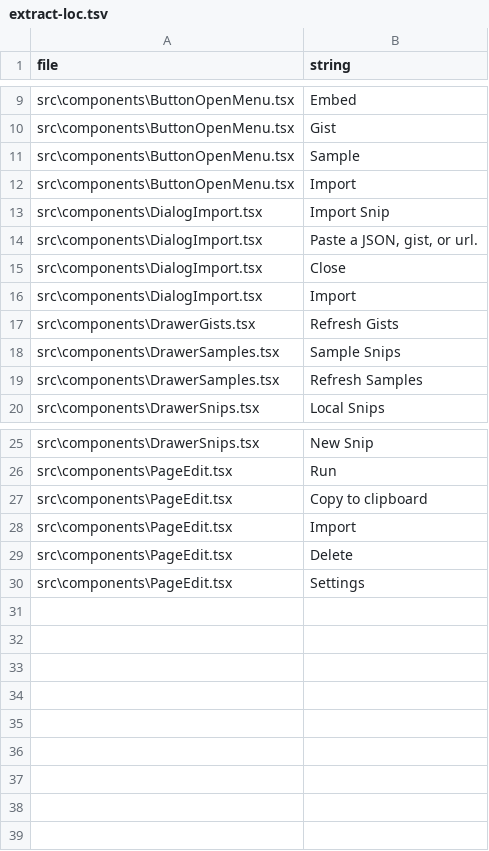
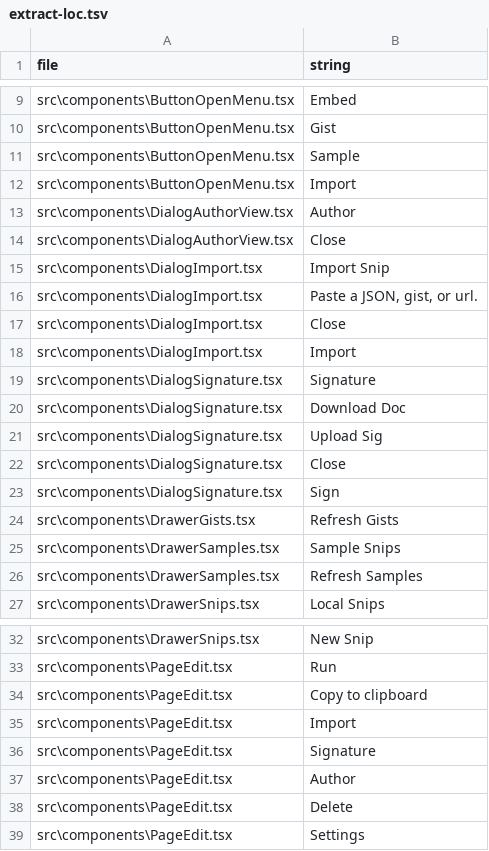
Before and after one commit to wandyezj/build-add-in, a TSV file: localize/extract-loc.tsv, drawn as a sheet; only a part is shown, gaps mark what is left out; the diff names each change by its address in the sheet, - before the commit and + after, or states it on an @@ line.

```diff
--- a/localize/extract-loc.tsv
+++ b/localize/extract-loc.tsv
+row 13: src\components\DialogAuthorView.tsx | Author
+row 14: src\components\DialogAuthorView.tsx | Close
+row 19: src\components\DialogSignature.tsx | Signature
+row 20: src\components\DialogSignature.tsx | Download Doc
+row 21: src\components\DialogSignature.tsx | Upload Sig
+row 22: src\components\DialogSignature.tsx | Close
+row 23: src\components\DialogSignature.tsx | Sign
+row 36: src\components\PageEdit.tsx | Signature
+row 37: src\components\PageEdit.tsx | Author
```
Also changed, not shown: 21 other files.
